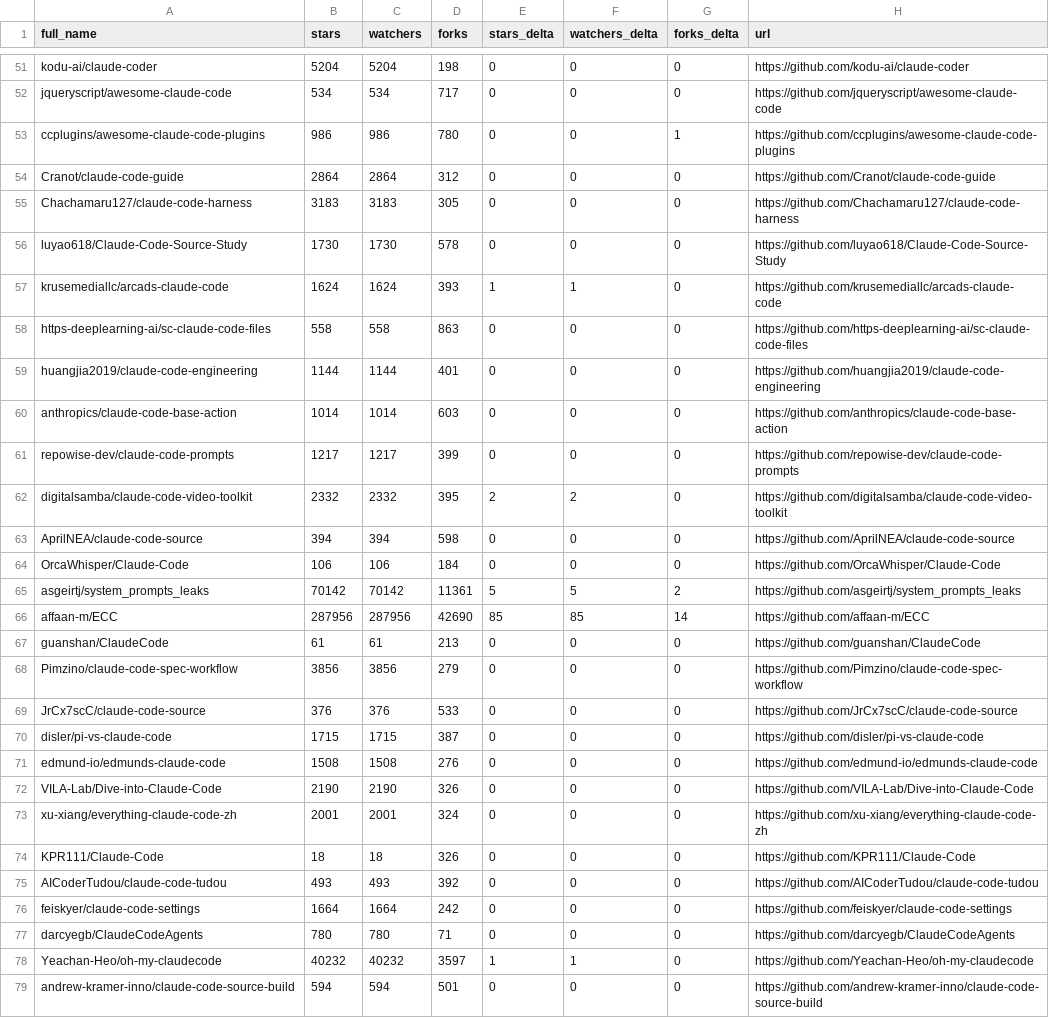
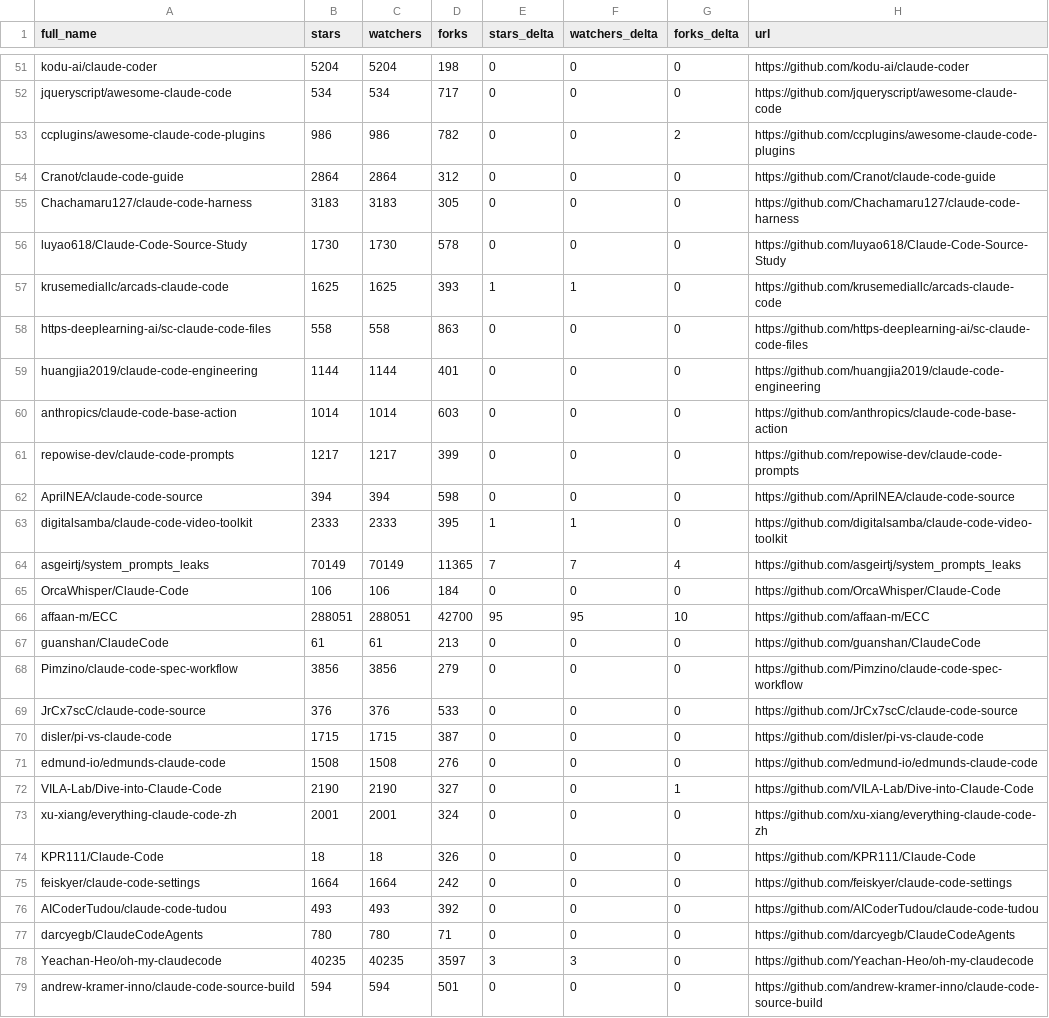
Before and after one commit to redtrades/awesome-claude-code, a CSV file: data/repo-ticker.csv, drawn as a sheet; only a part is shown, gaps mark what is left out; the diff covers the shown part only.

```diff
--- a/data/repo-ticker.csv
+++ b/data/repo-ticker.csv
@@ -52,3 +52,3 @@ kodu-ai/claude-coder,5204,5204,198,0,0,0,https://github.com/kodu-ai/claude-coder
 jqueryscript/awesome-claude-code,534,534,717,0,0,0,https://github.com/jqueryscript/awesome-claude-code
-ccplugins/awesome-claude-code-plugins,986,986,780,0,0,1,https://github.com/ccplugins/awesome-claude-code-plugins
+ccplugins/awesome-claude-code-plugins,986,986,782,0,0,2,https://github.com/ccplugins/awesome-claude-code-plugins
 Cranot/claude-code-guide,2864,2864,312,0,0,0,https://github.com/Cranot/claude-code-guide
@@ -56,3 +56,3 @@ Chachamaru127/claude-code-harness,3183,3183,305,0,0,0,https://github.com/Chacham
 luyao618/Claude-Code-Source-Study,1730,1730,578,0,0,0,https://github.com/luyao618/Claude-Code-Source-Study
-krusemediallc/arcads-claude-code,1624,1624,393,1,1,0,https://github.com/krusemediallc/arcads-claude-code
+krusemediallc/arcads-claude-code,1625,1625,393,1,1,0,https://github.com/krusemediallc/arcads-claude-code
 https-deeplearning-ai/sc-claude-code-files,558,558,863,0,0,0,https://github.com/https-deeplearning-ai/sc-claude-code-files
@@ -61,7 +61,7 @@ anthropics/claude-code-base-action,1014,1014,603,0,0,0,https://github.com/anthro
 repowise-dev/claude-code-prompts,1217,1217,399,0,0,0,https://github.com/repowise-dev/claude-code-prompts
-digitalsamba/claude-code-video-toolkit,2332,2332,395,2,2,0,https://github.com/digitalsamba/claude-code-video-toolkit
 AprilNEA/claude-code-source,394,394,598,0,0,0,https://github.com/AprilNEA/claude-code-source
+digitalsamba/claude-code-video-toolkit,2333,2333,395,1,1,0,https://github.com/digitalsamba/claude-code-video-toolkit
+asgeirtj/system_prompts_leaks,70149,70149,11365,7,7,4,https://github.com/asgeirtj/system_prompts_leaks
 OrcaWhisper/Claude-Code,106,106,184,0,0,0,https://github.com/OrcaWhisper/Claude-Code
-asgeirtj/system_prompts_leaks,70142,70142,11361,5,5,2,https://github.com/asgeirtj/system_prompts_leaks
-affaan-m/ECC,287956,287956,42690,85,85,14,https://github.com/affaan-m/ECC
+affaan-m/ECC,288051,288051,42700,95,95,10,https://github.com/affaan-m/ECC
 guanshan/ClaudeCode,61,61,213,0,0,0,https://github.com/guanshan/ClaudeCode
@@ -71,9 +71,9 @@ disler/pi-vs-claude-code,1715,1715,387,0,0,0,https://github.com/disler/pi-vs-cla
 edmund-io/edmunds-claude-code,1508,1508,276,0,0,0,https://github.com/edmund-io/edmunds-claude-code
-VILA-Lab/Dive-into-Claude-Code,2190,2190,326,0,0,0,https://github.com/VILA-Lab/Dive-into-Claude-Code
+VILA-Lab/Dive-into-Claude-Code,2190,2190,327,0,0,1,https://github.com/VILA-Lab/Dive-into-Claude-Code
 xu-xiang/everything-claude-code-zh,2001,2001,324,0,0,0,https://github.com/xu-xiang/everything-claude-code-zh
 KPR111/Claude-Code,18,18,326,0,0,0,https://github.com/KPR111/Claude-Code
+feiskyer/claude-code-settings,1664,1664,242,0,0,0,https://github.com/feiskyer/claude-code-settings
 AICoderTudou/claude-code-tudou,493,493,392,0,0,0,https://github.com/AICoderTudou/claude-code-tudou
-feiskyer/claude-code-settings,1664,1664,242,0,0,0,https://github.com/feiskyer/claude-code-settings
 darcyegb/ClaudeCodeAgents,780,780,71,0,0,0,https://github.com/darcyegb/ClaudeCodeAgents
-Yeachan-Heo/oh-my-claudecode,40232,40232,3597,1,1,0,https://github.com/Yeachan-Heo/oh-my-claudecode
+Yeachan-Heo/oh-my-claudecode,40235,40235,3597,3,3,0,https://github.com/Yeachan-Heo/oh-my-claudecode
 andrew-kramer-inno/claude-code-source-build,594,594,501,0,0,0,https://github.com/andrew-kramer-inno/claude-code-source-build
```
Also changed, not shown: 1 added row, 1 removed row and 79 edited cells elsewhere in this file, 2 other files.
